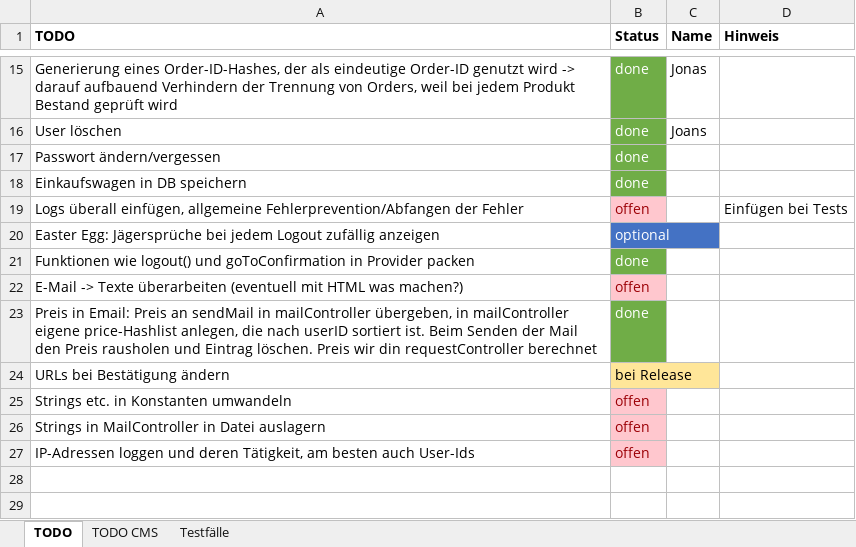
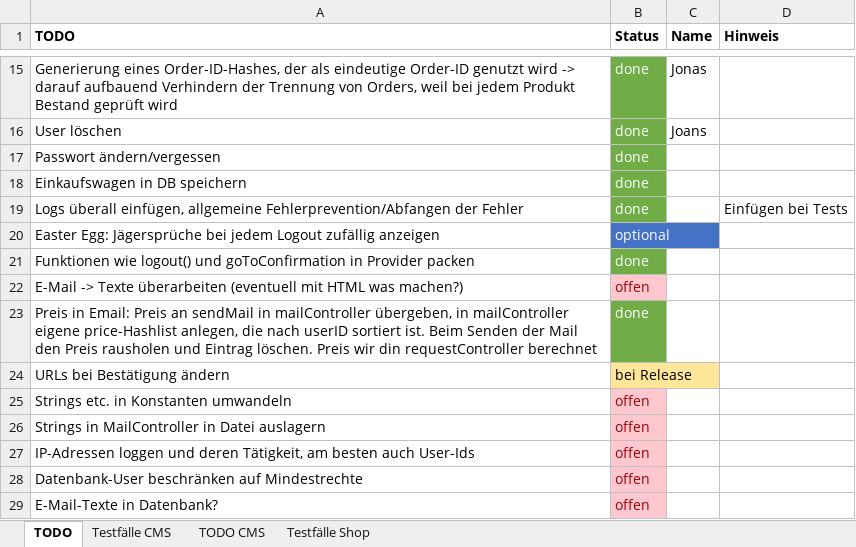
Before and after one commit to RouladenRobert/WNodeJS, an Excel workbook: TODO.xlsx, sheet TODO, drawn as a sheet; only a part is shown, gaps mark what is left out; values as stored, in another font and other column widths than the file's, no borders; the diff names each change by its address in the sheet, - before the commit and + after, or states it on an @@ line.

```diff
--- a/TODO.xlsx (sheet TODO)
+++ b/TODO.xlsx (sheet TODO)
-sheet tab: Testfälle
+sheet tab: Testfälle Shop
+sheet tab: Testfälle CMS
-B19 (Status): offen
+B19 (Status): done
@@ B19 fill: #FFC7CE → #70AD47, text colour: #9C0006 → #FFFFFF @@
+row 28: Datenbank-User beschränken auf Mindestrechte | offen
+row 29: E-Mail-Texte in Datenbank? | offen
```
Also changed, not shown: sheet TODO CMS, 13 other files.
